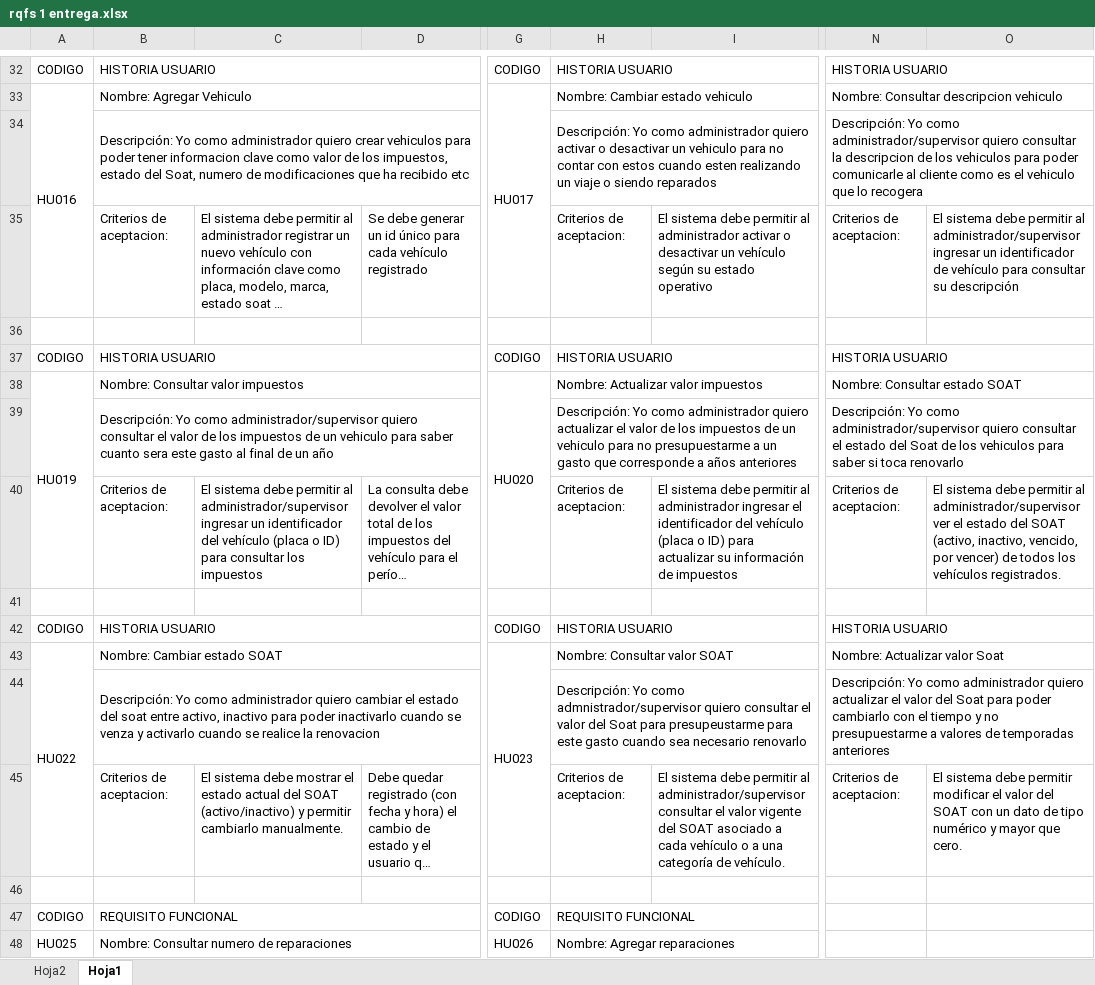
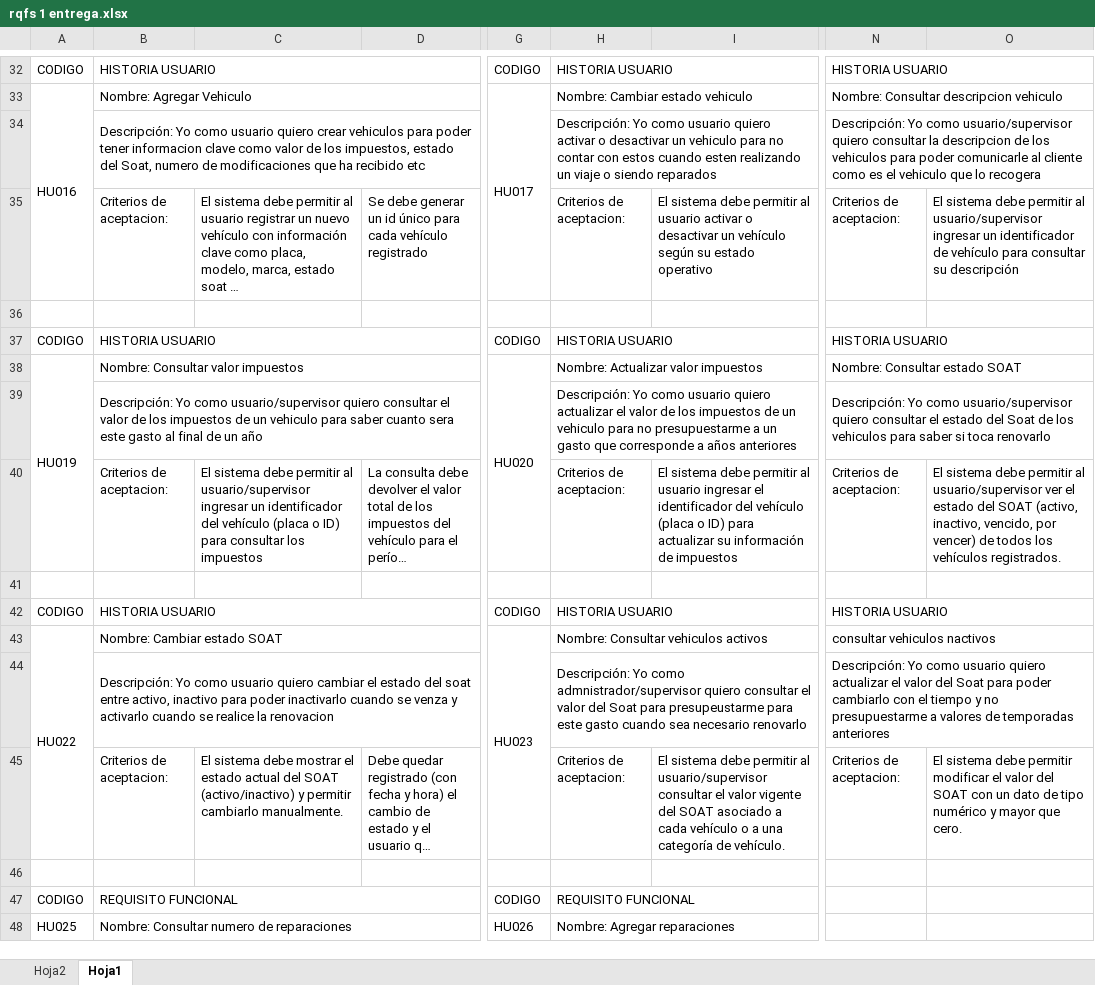
Before and after one commit to JuanArevalo7/proyectoIngDatos, an Excel workbook: rqfs 1 entrega.xlsx, sheet Hoja1, drawn as a sheet; only a part is shown, gaps mark what is left out; long unchanged cells end in …; values as stored, in another font and other column widths than the file's, no cell formats; the diff covers the shown part only; the diff names each change by its address in the sheet, - before the commit and + after, or states it on an @@ line.

```diff
--- a/rqfs 1 entrega.xlsx (sheet Hoja1)
+++ b/rqfs 1 entrega.xlsx (sheet Hoja1)
-B34: …Yo como administrador quiero crear…
+B34: …Yo como usuario quiero crear…
-H34: …Yo como administrador quiero activar…
+H34: …Yo como usuario quiero activar…
-N34: …Yo como administrador/supervisor quiero consultar…
+N34: …Yo como usuario/supervisor quiero consultar…
-C35: …permitir al administrador registrar un…
+C35: …permitir al usuario registrar un…
-I35: …permitir al administrador activar o…
+I35: …permitir al usuario activar o…
-O35: …permitir al administrador/supervisor ingresar un…
+O35: …permitir al usuario/supervisor ingresar un…
-B39: …Yo como administrador/supervisor quiero consultar…
+B39: …Yo como usuario/supervisor quiero consultar…
-H39: …Yo como administrador quiero actualizar…
+H39: …Yo como usuario quiero actualizar…
-N39: …Yo como administrador/supervisor quiero consultar…
+N39: …Yo como usuario/supervisor quiero consultar…
-C40: …permitir al administrador/supervisor ingresar un…
+C40: …permitir al usuario/supervisor ingresar un…
-I40: …permitir al administrador ingresar el…
+I40: …permitir al usuario ingresar el…
-O40: …permitir al administrador/supervisor ver el…
+O40: …permitir al usuario/supervisor ver el…
-H43: Nombre: Consultar valor SOAT
+H43: Nombre: Consultar vehiculos activos
-N43: Nombre: Actualizar valor Soat
+N43: consultar vehiculos nactivos
-B44: …Yo como administrador quiero cambiar…
+B44: …Yo como usuario quiero cambiar…
-N44: …Yo como administrador quiero actualizar…
+N44: …Yo como usuario quiero actualizar…
-I45: …permitir al administrador/supervisor consultar el…
+I45: …permitir al usuario/supervisor consultar el…
```
Also changed, not shown: 56 edited cells elsewhere in this sheet, sheet Hoja2, cell formats.
